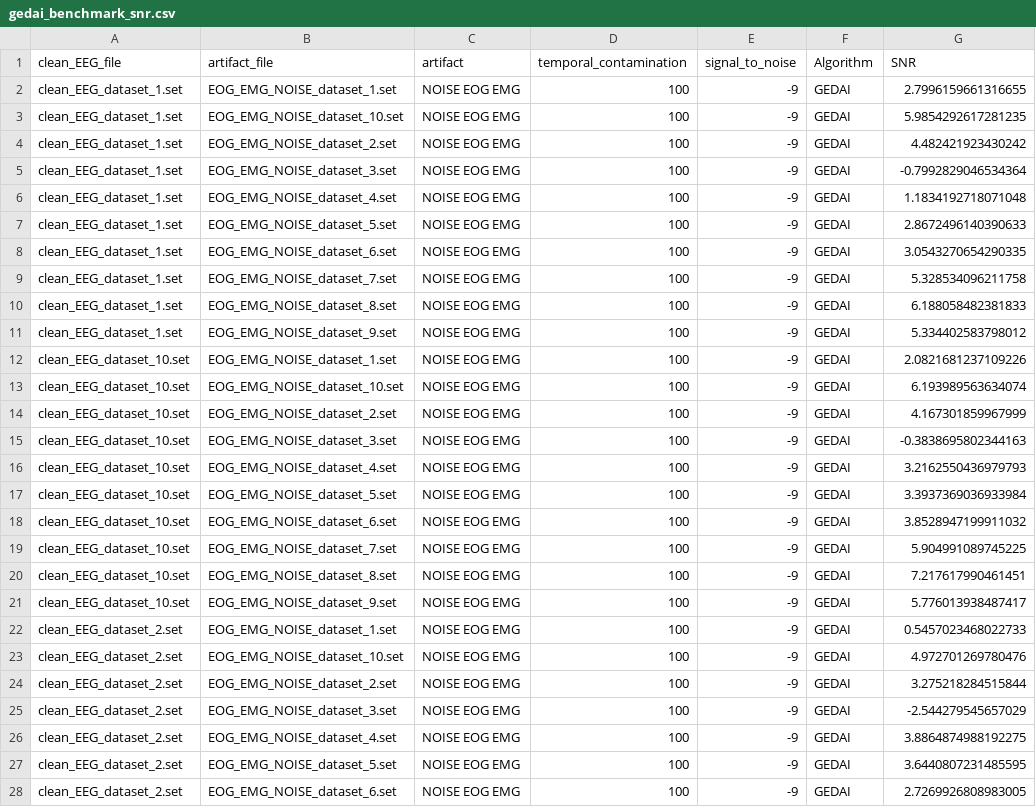
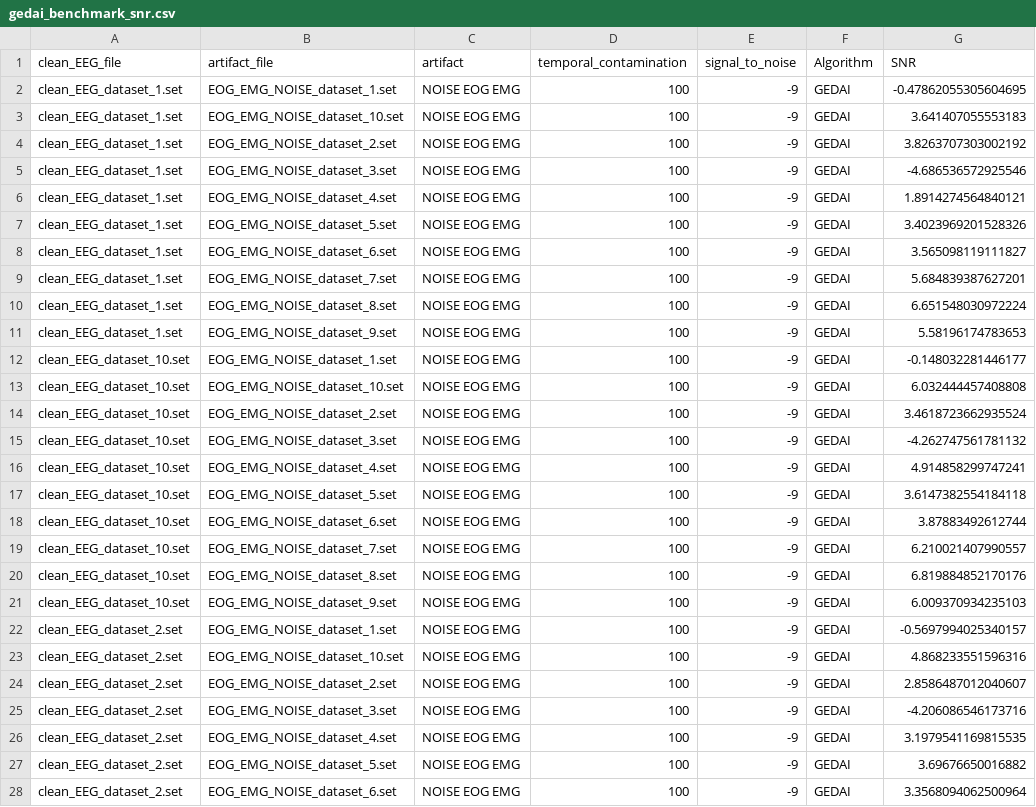
Before and after one commit to neurotuning/gedai, a CSV file: gedai_benchmark_snr.csv, drawn as a sheet; only a part is shown; the diff covers the shown part only.

```diff
--- a/gedai_benchmark_snr.csv
+++ b/gedai_benchmark_snr.csv
@@ -1,28 +1,28 @@
 clean_EEG_file,artifact_file,artifact,temporal_contamination,signal_to_noise,Algorithm,SNR
-clean_EEG_dataset_1.set,EOG_EMG_NOISE_dataset_1.set,NOISE EOG EMG,100,-9,GEDAI,2.7996159661316655
-clean_EEG_dataset_1.set,EOG_EMG_NOISE_dataset_10.set,NOISE EOG EMG,100,-9,GEDAI,5.9854292617281235
-clean_EEG_dataset_1.set,EOG_EMG_NOISE_dataset_2.set,NOISE EOG EMG,100,-9,GEDAI,4.482421923430242
-clean_EEG_dataset_1.set,EOG_EMG_NOISE_dataset_3.set,NOISE EOG EMG,100,-9,GEDAI,-0.7992829046534364
-clean_EEG_dataset_1.set,EOG_EMG_NOISE_dataset_4.set,NOISE EOG EMG,100,-9,GEDAI,1.1834192718071048
-clean_EEG_dataset_1.set,EOG_EMG_NOISE_dataset_5.set,NOISE EOG EMG,100,-9,GEDAI,2.8672496140390633
-clean_EEG_dataset_1.set,EOG_EMG_NOISE_dataset_6.set,NOISE EOG EMG,100,-9,GEDAI,3.0543270654290335
-clean_EEG_dataset_1.set,EOG_EMG_NOISE_dataset_7.set,NOISE EOG EMG,100,-9,GEDAI,5.328534096211758
-clean_EEG_dataset_1.set,EOG_EMG_NOISE_dataset_8.set,NOISE EOG EMG,100,-9,GEDAI,6.188058482381833
-clean_EEG_dataset_1.set,EOG_EMG_NOISE_dataset_9.set,NOISE EOG EMG,100,-9,GEDAI,5.334402583798012
-clean_EEG_dataset_10.set,EOG_EMG_NOISE_dataset_1.set,NOISE EOG EMG,100,-9,GEDAI,2.0821681237109226
-clean_EEG_dataset_10.set,EOG_EMG_NOISE_dataset_10.set,NOISE EOG EMG,100,-9,GEDAI,6.193989563634074
-clean_EEG_dataset_10.set,EOG_EMG_NOISE_dataset_2.set,NOISE EOG EMG,100,-9,GEDAI,4.167301859967999
-clean_EEG_dataset_10.set,EOG_EMG_NOISE_dataset_3.set,NOISE EOG EMG,100,-9,GEDAI,-0.3838695802344163
-clean_EEG_dataset_10.set,EOG_EMG_NOISE_dataset_4.set,NOISE EOG EMG,100,-9,GEDAI,3.2162550436979793
-clean_EEG_dataset_10.set,EOG_EMG_NOISE_dataset_5.set,NOISE EOG EMG,100,-9,GEDAI,3.3937369036933984
-clean_EEG_dataset_10.set,EOG_EMG_NOISE_dataset_6.set,NOISE EOG EMG,100,-9,GEDAI,3.8528947199911032
-clean_EEG_dataset_10.set,EOG_EMG_NOISE_dataset_7.set,NOISE EOG EMG,100,-9,GEDAI,5.904991089745225
-clean_EEG_dataset_10.set,EOG_EMG_NOISE_dataset_8.set,NOISE EOG EMG,100,-9,GEDAI,7.217617990461451
-clean_EEG_dataset_10.set,EOG_EMG_NOISE_dataset_9.set,NOISE EOG EMG,100,-9,GEDAI,5.776013938487417
-clean_EEG_dataset_2.set,EOG_EMG_NOISE_dataset_1.set,NOISE EOG EMG,100,-9,GEDAI,0.5457023468022733
-clean_EEG_dataset_2.set,EOG_EMG_NOISE_dataset_10.set,NOISE EOG EMG,100,-9,GEDAI,4.972701269780476
-clean_EEG_dataset_2.set,EOG_EMG_NOISE_dataset_2.set,NOISE EOG EMG,100,-9,GEDAI,3.275218284515844
-clean_EEG_dataset_2.set,EOG_EMG_NOISE_dataset_3.set,NOISE EOG EMG,100,-9,GEDAI,-2.544279545657029
-clean_EEG_dataset_2.set,EOG_EMG_NOISE_dataset_4.set,NOISE EOG EMG,100,-9,GEDAI,3.8864874988192275
-clean_EEG_dataset_2.set,EOG_EMG_NOISE_dataset_5.set,NOISE EOG EMG,100,-9,GEDAI,3.6440807231485595
-clean_EEG_dataset_2.set,EOG_EMG_NOISE_dataset_6.set,NOISE EOG EMG,100,-9,GEDAI,2.7269926808983005
+clean_EEG_dataset_1.set,EOG_EMG_NOISE_dataset_1.set,NOISE EOG EMG,100,-9,GEDAI,-0.47862055305604695
+clean_EEG_dataset_1.set,EOG_EMG_NOISE_dataset_10.set,NOISE EOG EMG,100,-9,GEDAI,3.641407055553183
+clean_EEG_dataset_1.set,EOG_EMG_NOISE_dataset_2.set,NOISE EOG EMG,100,-9,GEDAI,3.8263707303002192
+clean_EEG_dataset_1.set,EOG_EMG_NOISE_dataset_3.set,NOISE EOG EMG,100,-9,GEDAI,-4.686536572925546
+clean_EEG_dataset_1.set,EOG_EMG_NOISE_dataset_4.set,NOISE EOG EMG,100,-9,GEDAI,1.8914274564840121
+clean_EEG_dataset_1.set,EOG_EMG_NOISE_dataset_5.set,NOISE EOG EMG,100,-9,GEDAI,3.4023969201528326
+clean_EEG_dataset_1.set,EOG_EMG_NOISE_dataset_6.set,NOISE EOG EMG,100,-9,GEDAI,3.565098119111827
+clean_EEG_dataset_1.set,EOG_EMG_NOISE_dataset_7.set,NOISE EOG EMG,100,-9,GEDAI,5.684839387627201
+clean_EEG_dataset_1.set,EOG_EMG_NOISE_dataset_8.set,NOISE EOG EMG,100,-9,GEDAI,6.651548030972224
+clean_EEG_dataset_1.set,EOG_EMG_NOISE_dataset_9.set,NOISE EOG EMG,100,-9,GEDAI,5.58196174783653
+clean_EEG_dataset_10.set,EOG_EMG_NOISE_dataset_1.set,NOISE EOG EMG,100,-9,GEDAI,-0.148032281446177
+clean_EEG_dataset_10.set,EOG_EMG_NOISE_dataset_10.set,NOISE EOG EMG,100,-9,GEDAI,6.032444457408808
+clean_EEG_dataset_10.set,EOG_EMG_NOISE_dataset_2.set,NOISE EOG EMG,100,-9,GEDAI,3.4618723662935524
+clean_EEG_dataset_10.set,EOG_EMG_NOISE_dataset_3.set,NOISE EOG EMG,100,-9,GEDAI,-4.262747561781132
+clean_EEG_dataset_10.set,EOG_EMG_NOISE_dataset_4.set,NOISE EOG EMG,100,-9,GEDAI,4.914858299747241
+clean_EEG_dataset_10.set,EOG_EMG_NOISE_dataset_5.set,NOISE EOG EMG,100,-9,GEDAI,3.6147382554184118
+clean_EEG_dataset_10.set,EOG_EMG_NOISE_dataset_6.set,NOISE EOG EMG,100,-9,GEDAI,3.87883492612744
+clean_EEG_dataset_10.set,EOG_EMG_NOISE_dataset_7.set,NOISE EOG EMG,100,-9,GEDAI,6.210021407990557
+clean_EEG_dataset_10.set,EOG_EMG_NOISE_dataset_8.set,NOISE EOG EMG,100,-9,GEDAI,6.819884852170176
+clean_EEG_dataset_10.set,EOG_EMG_NOISE_dataset_9.set,NOISE EOG EMG,100,-9,GEDAI,6.009370934235103
+clean_EEG_dataset_2.set,EOG_EMG_NOISE_dataset_1.set,NOISE EOG EMG,100,-9,GEDAI,-0.5697994025340157
+clean_EEG_dataset_2.set,EOG_EMG_NOISE_dataset_10.set,NOISE EOG EMG,100,-9,GEDAI,4.868233551596316
+clean_EEG_dataset_2.set,EOG_EMG_NOISE_dataset_2.set,NOISE EOG EMG,100,-9,GEDAI,2.8586487012040607
+clean_EEG_dataset_2.set,EOG_EMG_NOISE_dataset_3.set,NOISE EOG EMG,100,-9,GEDAI,-4.206086546173716
+clean_EEG_dataset_2.set,EOG_EMG_NOISE_dataset_4.set,NOISE EOG EMG,100,-9,GEDAI,3.1979541169815535
+clean_EEG_dataset_2.set,EOG_EMG_NOISE_dataset_5.set,NOISE EOG EMG,100,-9,GEDAI,3.69676650016882
+clean_EEG_dataset_2.set,EOG_EMG_NOISE_dataset_6.set,NOISE EOG EMG,100,-9,GEDAI,3.3568094062500964
```
Also changed, not shown: 73 edited cells elsewhere in this file, gedai_benchmark_correlation.csv, gedai_benchmark_time.csv, 4 other files.
